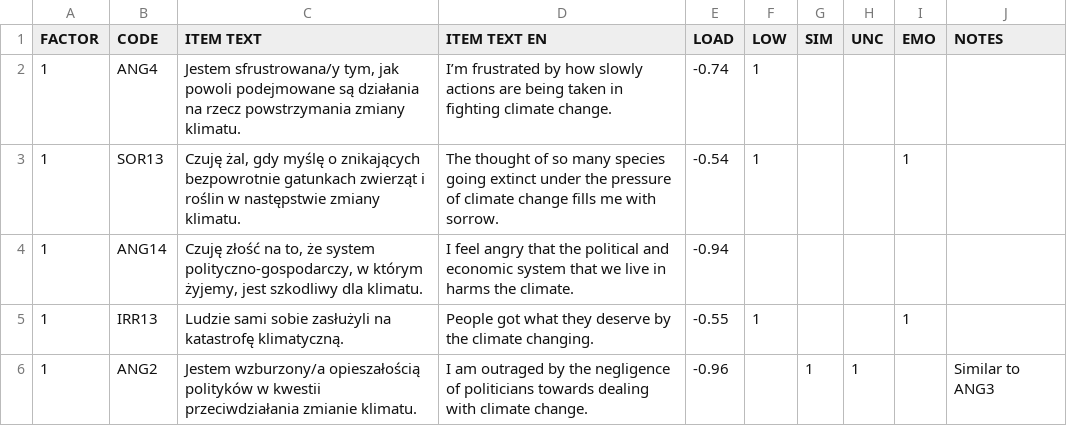
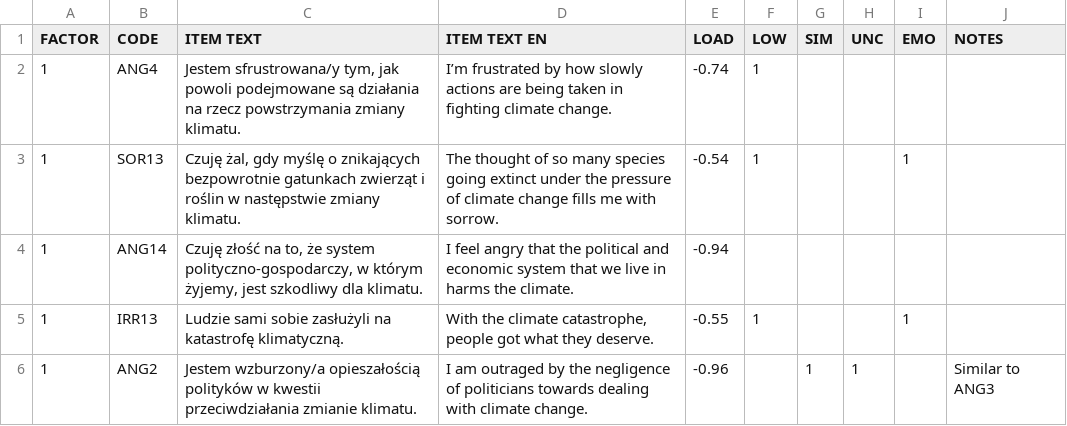
Before and after one commit to nencki-lobi/ICE-dev, a TSV file: S1/04/input/items-per-factor-dropouts-7.tsv, drawn as a sheet; only a part is shown; the diff covers the shown part only.

```diff
--- a/S1/04/input/items-per-factor-dropouts-7.tsv
+++ b/S1/04/input/items-per-factor-dropouts-7.tsv
@@ -4,3 +4,3 @@ FACTOR	CODE	ITEM TEXT	ITEM TEXT EN	LOAD	LOW	SIM	UNC	EMO	NOTES
 1	ANG14	"Czuję złość na to, że system polityczno-gospodarczy, w którym żyjemy, jest szkodliwy dla klimatu."	I feel angry that the political and economic system that we live in harms the climate.	-0.94					
-1	IRR13	"Ludzie sami sobie zasłużyli na katastrofę klimatyczną."	People got what they deserve by the climate changing.	-0.55	1			1	
+1	IRR13	"Ludzie sami sobie zasłużyli na katastrofę klimatyczną."	With the climate catastrophe, people got what they deserve.	-0.55	1			1	
 1	ANG2	"Jestem wzburzony/a opieszałością polityków w kwestii przeciwdziałania zmianie klimatu."	I am outraged by the negligence of politicians towards dealing with climate change.	-0.96		1	1		Similar to ANG3
```
Also changed, not shown: 5 edited cells elsewhere in this file, S1/03/output/items-per-factor-11.tsv, S1/03/output/items-per-factor-7.tsv, 9 other files.
